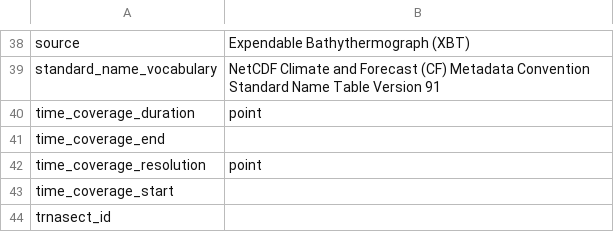
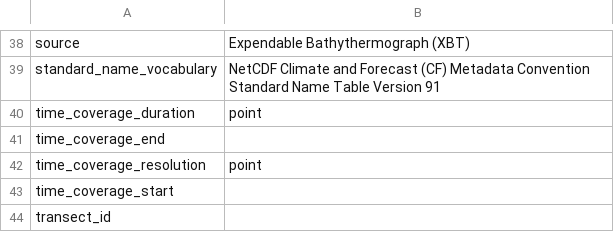
Before and after one commit to BecCowley/data-services, a CSV file: SOOP/SOOP_XBT/DELAYED/netcdfGlobalAtts_BOM.csv, drawn as a sheet; only a part is shown, gaps mark what is left out.

Commit message:
Fix typo in BOM global atts.

```diff
--- a/SOOP/SOOP_XBT/DELAYED/netcdfGlobalAtts_BOM.csv
+++ b/SOOP/SOOP_XBT/DELAYED/netcdfGlobalAtts_BOM.csv
@@ -43,2 +43,2 @@ time_coverage_resolution,point
 time_coverage_start,
-trnasect_id,
+transect_id,
```
